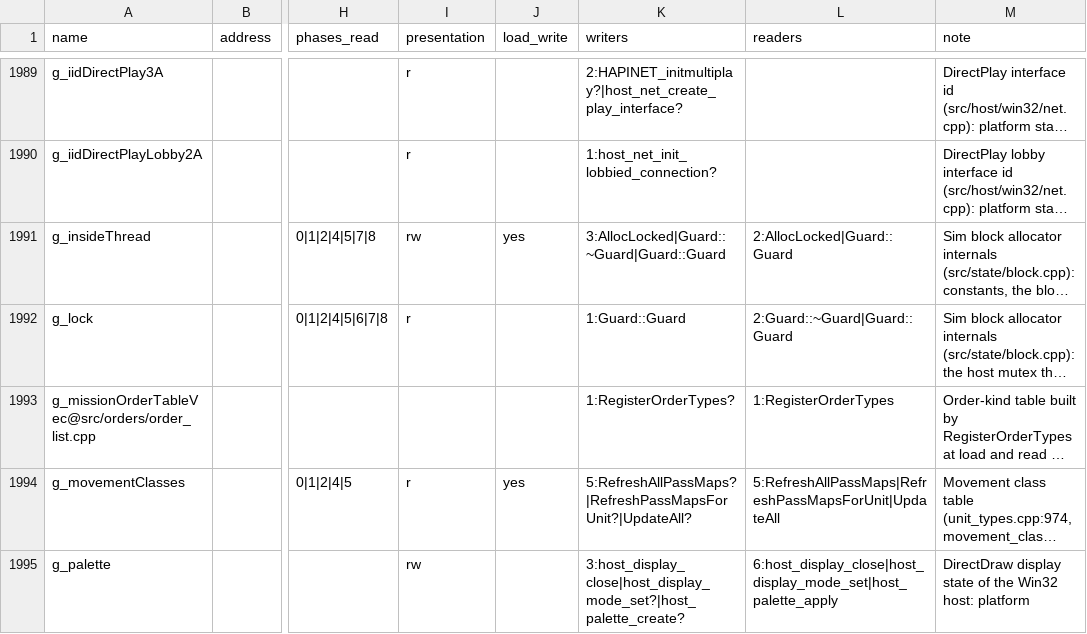
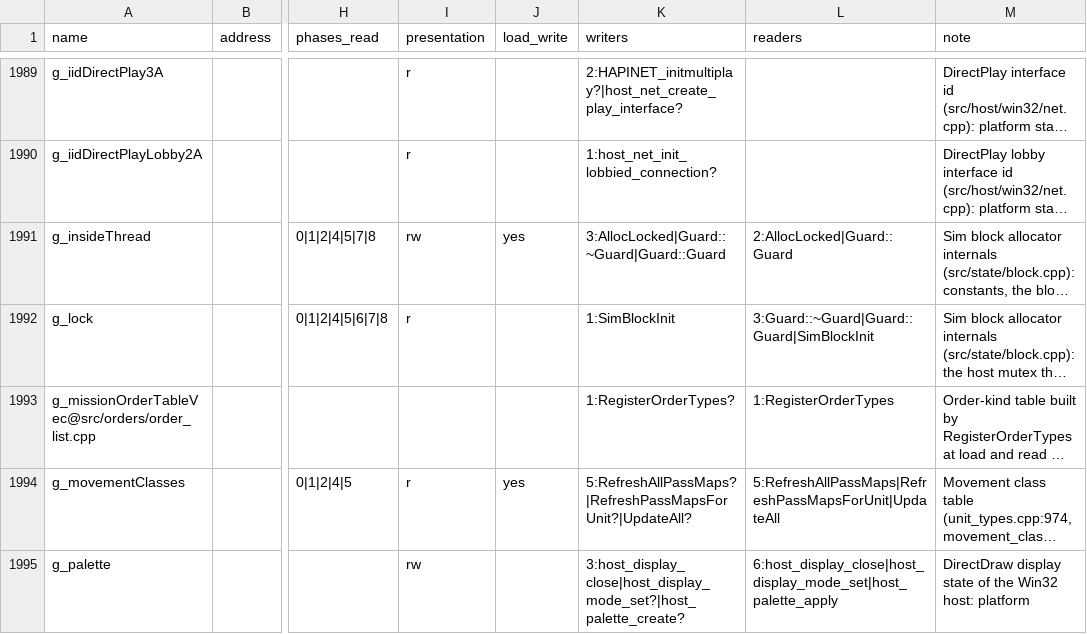
Before and after one commit to Thaldren-Archive-Forks/byte-tactics-moddable, a CSV file: data/state_classes.csv, drawn as a sheet; only a part is shown, gaps mark what is left out; long unchanged cells end in …; the diff names each change by its address in the sheet, - before the commit and + after, or states it on an @@ line.

```diff
--- a/data/state_classes.csv
+++ b/data/state_classes.csv
-K1992 (writers): 1:Guard::Guard
+K1992 (writers): 1:SimBlockInit
-L1992 (readers): 2:Guard::~Guard|Guard::Guard
+L1992 (readers): 3:Guard::~Guard|Guard::Guard|SimBlockInit
```
